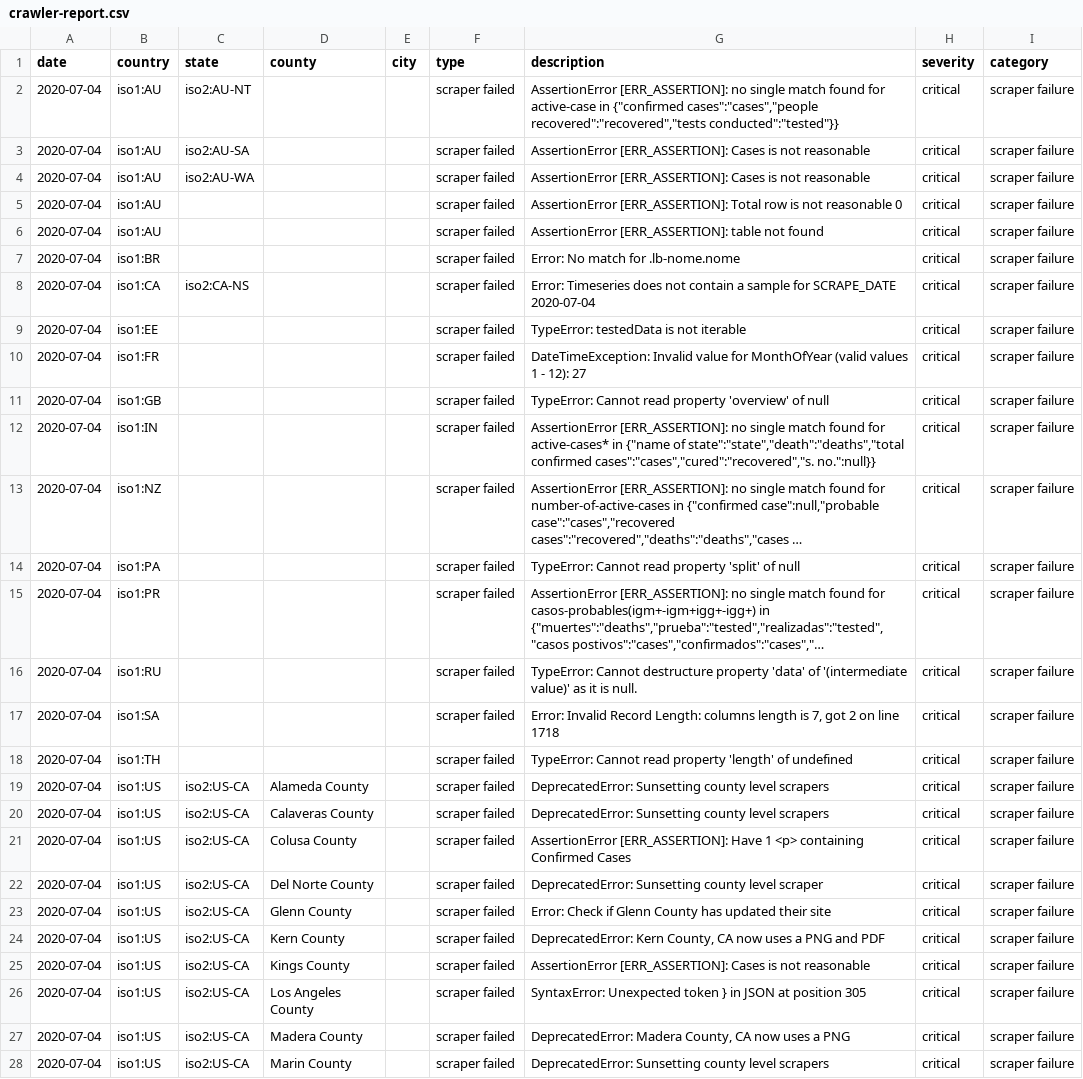
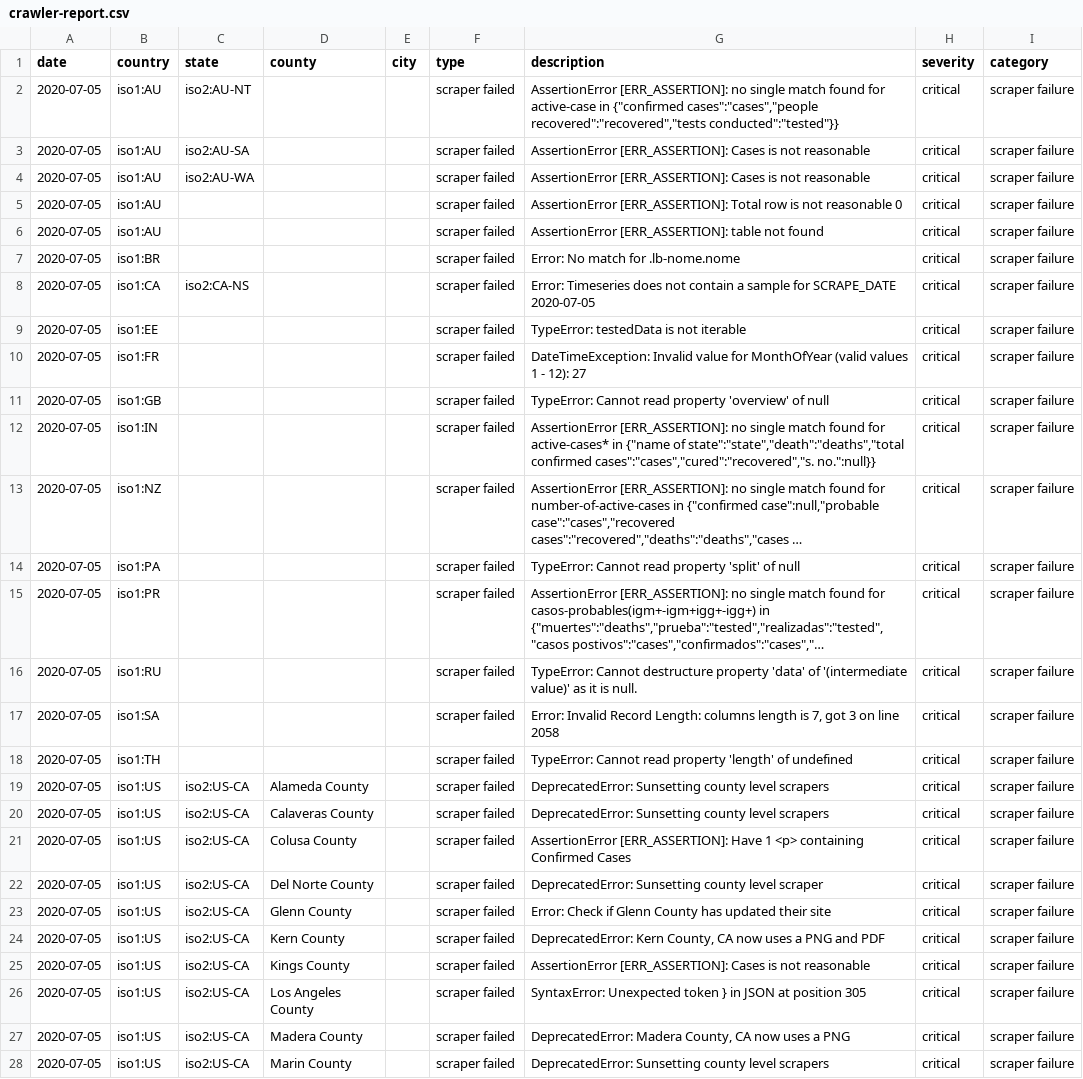
Before and after one commit to covidatlas/coronadatascraper, a CSV file: reports/crawler-report.csv, drawn as a sheet; only a part is shown; long unchanged cells end in …; the diff covers the shown part only; the diff names each change by its address in the sheet, - before the commit and + after, or states it on an @@ line.

```diff
--- a/reports/crawler-report.csv
+++ b/reports/crawler-report.csv
-A2:A28 (date): 2020-07-04
+A2:A28 (date): 2020-07-05
-G8 (description): …for SCRAPE_DATE 2020-07-04
+G8 (description): …for SCRAPE_DATE 2020-07-05
-G17 (description): …7, got 2 on line 1718
+G17 (description): …7, got 3 on line 2058
```
Also changed, not shown: 47 edited cells elsewhere in this file, 10 other files.
